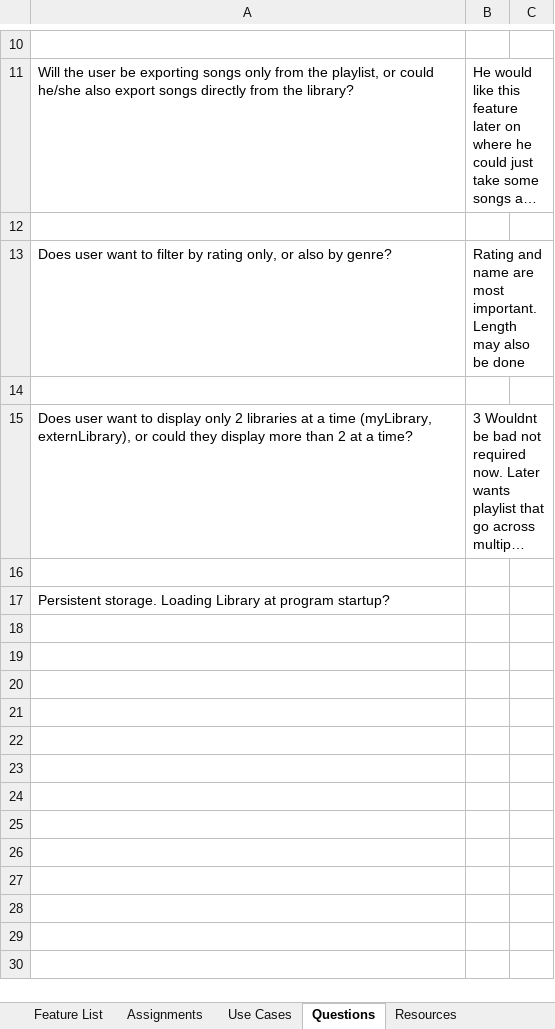
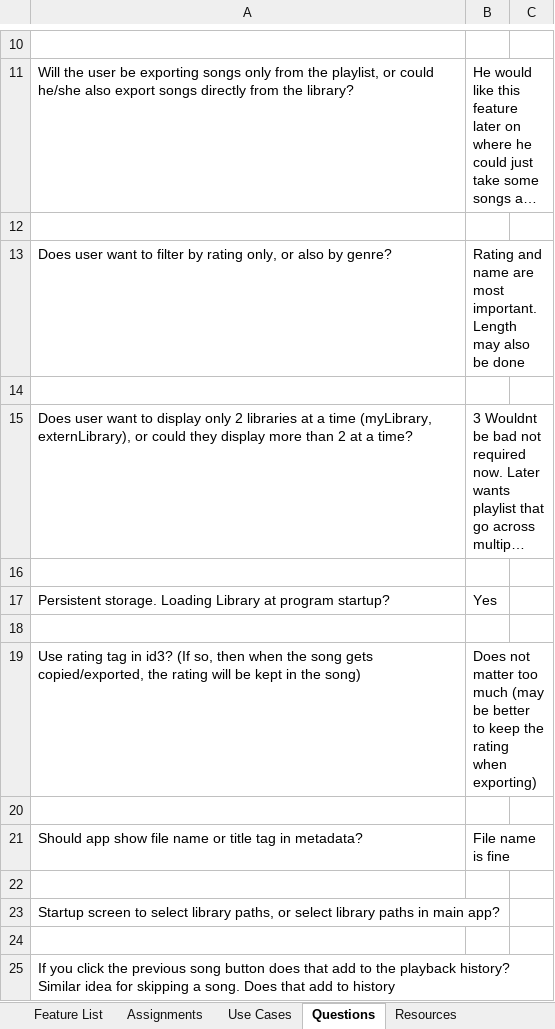
Before and after one commit to yunophilic/Gamma-Music-Manager, an Excel workbook: Docs/List of Features.xlsx, sheet Questions, drawn as a sheet; only a part is shown, gaps mark what is left out; long unchanged cells end in …; values as stored, in another font and other column widths than the file's, no borders; charts and pictures not drawn; the diff names each change by its address in the sheet, - before the commit and + after, or states it on an @@ line.

```diff
--- a/Docs/List of Features.xlsx (sheet Questions)
+++ b/Docs/List of Features.xlsx (sheet Questions)
-B17: (empty)
+B17: Yes
+row 18: (empty)
+row 19: Use rating tag in id3? (If so, then when the song gets copied/exported, the rating will be kept in the song) | Does not matter too much (may be better to keep the rating when exporting)
+row 20: (empty)
+row 21: Should app show file name or title tag in metadata? | File name is fine
+row 22: (empty)
+row 23: Startup screen to select library paths, or select library paths in main app?
+row 24: (empty)
+row 25: If you click the previous song button does that add to the playback history? Similar idea for skipping a song. Does that add to history
```
Also changed, not shown: sheet Resources, sheet Feature List, sheet Assignments, other sheet tabs, charts or pictures, 5 other files.
